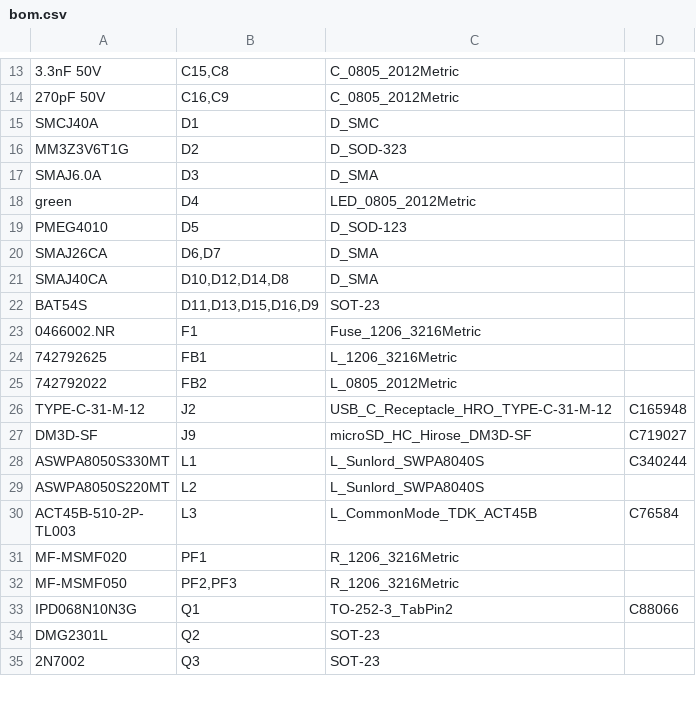
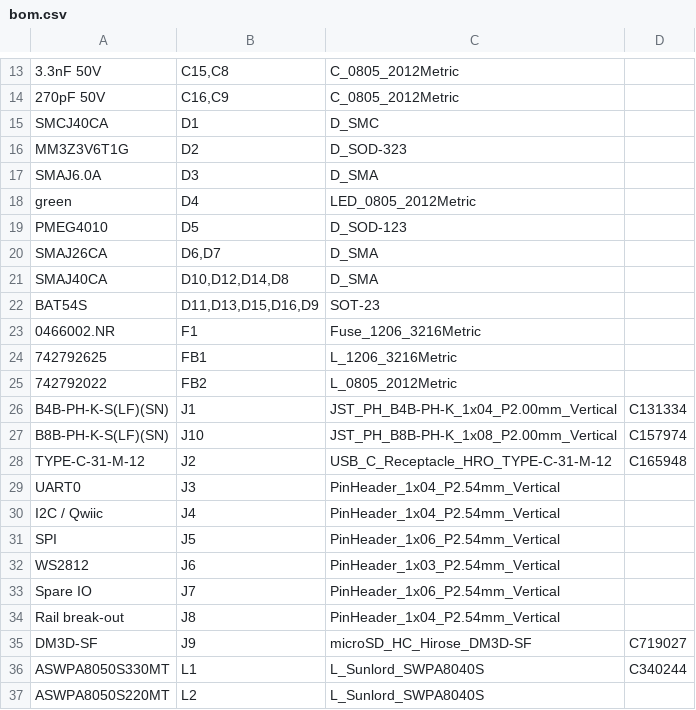
Before and after one commit to MrBlahhhh/esp32-autosport, a CSV file: fab/bom.csv, drawn as a sheet; only a part is shown, gaps mark what is left out; the shorter side is filled out with more unchanged rows; the diff names each change by its address in the sheet, - before the commit and + after, or states it on an @@ line.

```diff
--- a/fab/bom.csv
+++ b/fab/bom.csv
-A15: SMCJ40A
+A15: SMCJ40CA
+row 26: B4B-PH-K-S(LF)(SN) | J1 | JST_PH_B4B-PH-K_1x04_P2.00mm_Vertical | C131334
+row 27: B8B-PH-K-S(LF)(SN) | J10 | JST_PH_B8B-PH-K_1x08_P2.00mm_Vertical | C157974
+row 29: UART0 | J3 | PinHeader_1x04_P2.54mm_Vertical
+row 30: I2C / Qwiic | J4 | PinHeader_1x04_P2.54mm_Vertical
+row 31: SPI | J5 | PinHeader_1x06_P2.54mm_Vertical
+row 32: WS2812 | J6 | PinHeader_1x03_P2.54mm_Vertical
+row 33: Spare IO | J7 | PinHeader_1x06_P2.54mm_Vertical
+row 34: Rail break-out | J8 | PinHeader_1x04_P2.54mm_Vertical
```
Also changed, not shown: bom.csv, fab/positions.csv, 28 other files.
